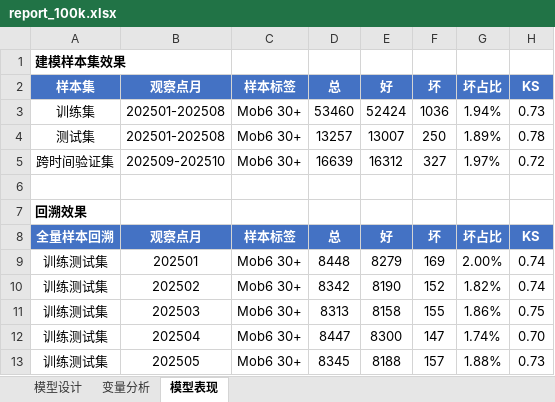
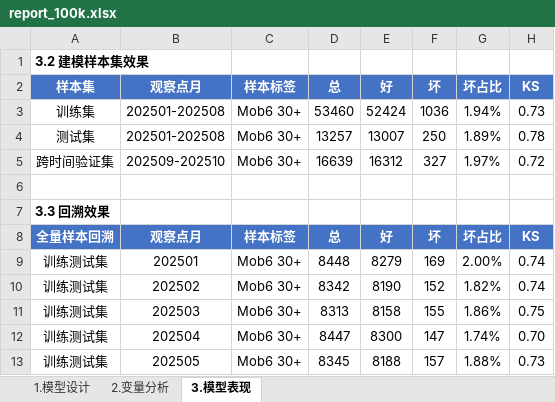
Before and after one commit to jolemon/ModelPipeline, an Excel workbook: report_100k.xlsx, sheet 3.模型表现, drawn as a sheet; only a part is shown; values as stored, in another font and other column widths than the file's, no borders; conditional formats not drawn; the diff names each change by its address in the sheet, - before the commit and + after, or states it on an @@ line.

Commit message:
feat: sheet numbering, section numbering, filter count, WOE desc
1. 变量筛选: added 剩余变量数 column (all 0)
2. Sheet names: 1.模型设计 / 2.变量分析 / 3.模型表现
3. Section titles: 1.1/1.2/1.3, 2.1/2.2/2.3, 3.1/3.2/3.3/3.4, left-aligned
4. WOE tables: variable name + description from metadata

95 tests pass.

```diff
--- a/report_100k.xlsx (sheet 3.模型表现)
+++ b/report_100k.xlsx (sheet 3.模型表现)
-sheet tab: 模型设计
+sheet tab: 1.模型设计
-sheet tab: 变量分析
+sheet tab: 2.变量分析
-sheet tab: 模型表现
+sheet tab: 3.模型表现
-A1 (样本集): 建模样本集效果
+A1 (样本集): 3.2 建模样本集效果
-A7 (样本集): 回溯效果
+A7 (样本集): 3.3 回溯效果
```
Also changed, not shown: sheet 2.变量分析, sheet 1.模型设计, 9 other files.
